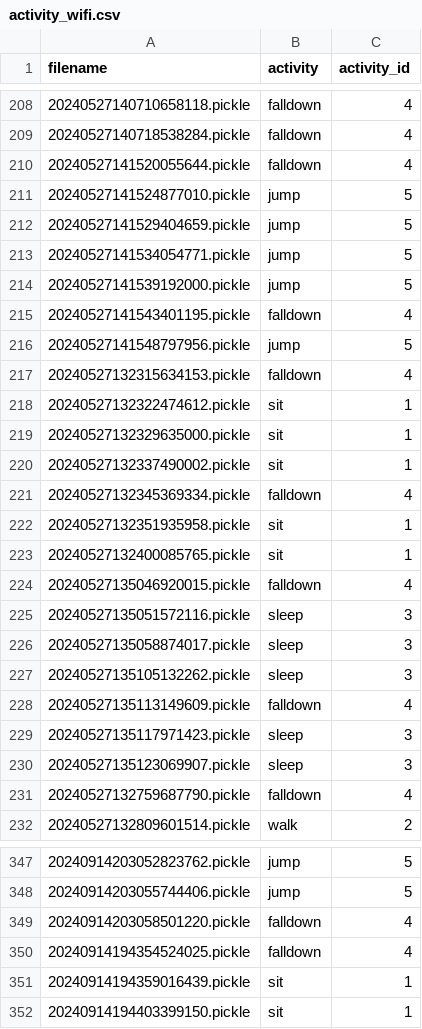
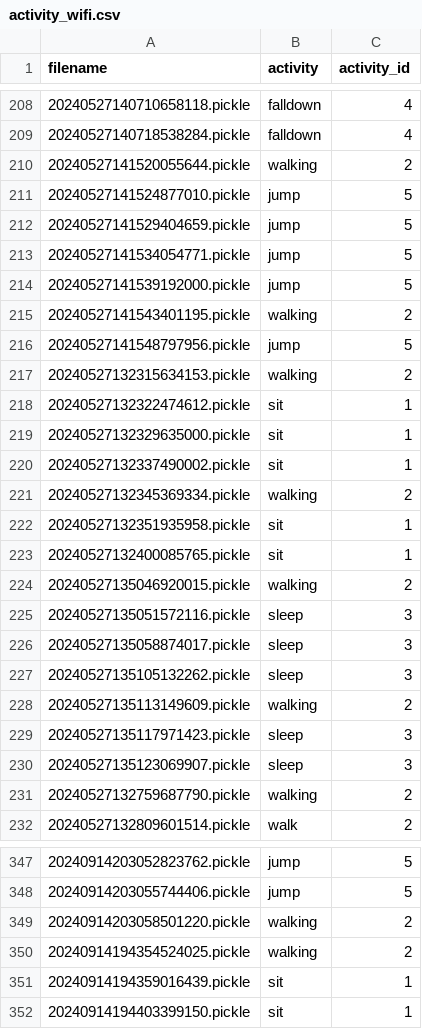
Before and after one commit to GodOfjiz/COMP3516-gp, a CSV file: activity_wifi.csv, drawn as a sheet; only a part is shown, gaps mark what is left out; the diff covers the shown part only.

Commit message:
Different approach
New approach with new files -- prevents data leakage better

```diff
--- a/activity_wifi.csv
+++ b/activity_wifi.csv
@@ -209,3 +209,3 @@ filename,activity,activity_id
 20240527140718538284.pickle,falldown,4
-20240527141520055644.pickle,falldown,4
+20240527141520055644.pickle,walking,2
 20240527141524877010.pickle,jump,5
@@ -214,5 +214,5 @@ filename,activity,activity_id
 20240527141539192000.pickle,jump,5
-20240527141543401195.pickle,falldown,4
+20240527141543401195.pickle,walking,2
 20240527141548797956.pickle,jump,5
-20240527132315634153.pickle,falldown,4
+20240527132315634153.pickle,walking,2
 20240527132322474612.pickle,sit,1
@@ -220,6 +220,6 @@ filename,activity,activity_id
 20240527132337490002.pickle,sit,1
-20240527132345369334.pickle,falldown,4
+20240527132345369334.pickle,walking,2
 20240527132351935958.pickle,sit,1
 20240527132400085765.pickle,sit,1
-20240527135046920015.pickle,falldown,4
+20240527135046920015.pickle,walking,2
 20240527135051572116.pickle,sleep,3
@@ -227,6 +227,6 @@ filename,activity,activity_id
 20240527135105132262.pickle,sleep,3
-20240527135113149609.pickle,falldown,4
+20240527135113149609.pickle,walking,2
 20240527135117971423.pickle,sleep,3
 20240527135123069907.pickle,sleep,3
-20240527132759687790.pickle,falldown,4
+20240527132759687790.pickle,walking,2
 20240527132809601514.pickle,walk,2
@@ -348,4 +348,4 @@ filename,activity,activity_id
 20240914203055744406.pickle,jump,5
-20240914203058501220.pickle,falldown,4
-20240914194354524025.pickle,falldown,4
+20240914203058501220.pickle,walking,2
+20240914194354524025.pickle,walking,2
 20240914194359016439.pickle,sit,1
```
Also changed, not shown: 108 edited cells elsewhere in this file, activity_imu.csv, activity_multi.csv, 2 other files.
